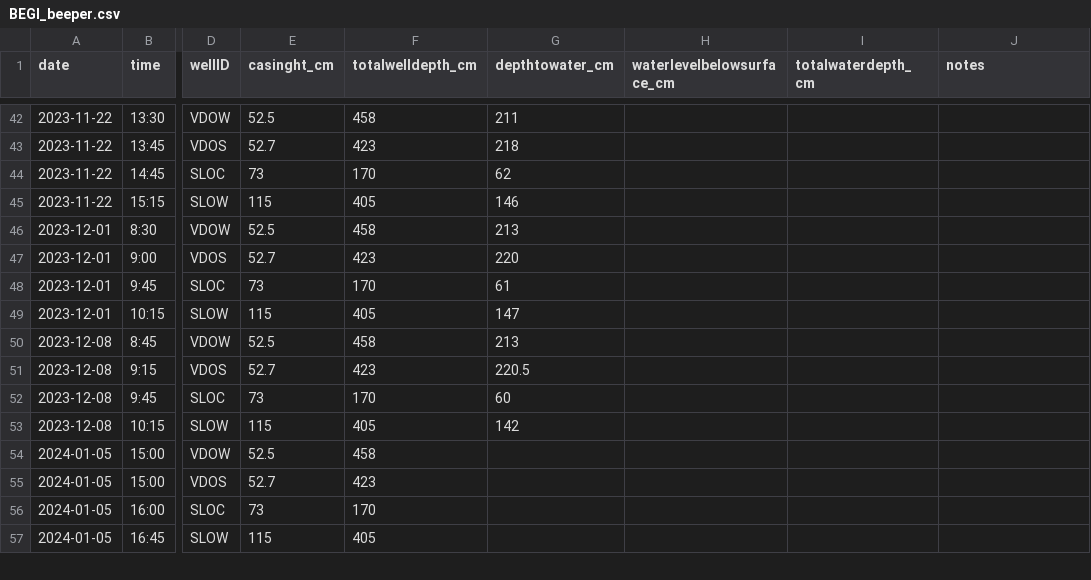
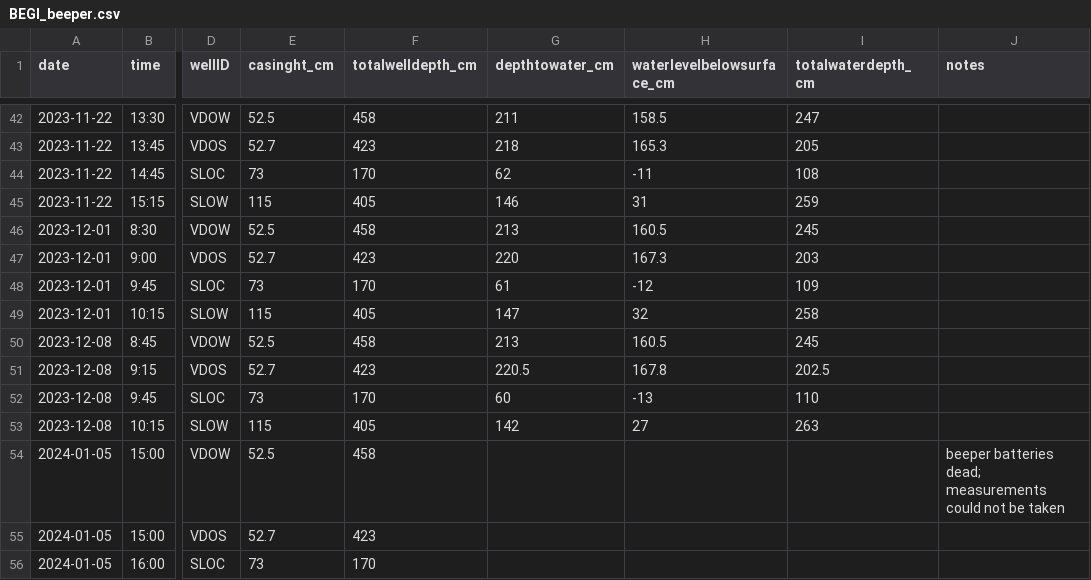
Before and after one commit to Webster-Lab/BEGI, a CSV file: googledrive/BEGI_beeper.csv, drawn as a sheet; only a part is shown, gaps mark what is left out; the shorter side is filled out with more unchanged rows; the diff covers the shown part only; the diff names each change by its address in the sheet, - before the commit and + after, or states it on an @@ line.

```diff
--- a/googledrive/BEGI_beeper.csv
+++ b/googledrive/BEGI_beeper.csv
-H42 (waterlevelbelowsurface_cm): (empty)
+H42 (waterlevelbelowsurface_cm): 158.5
-I42 (totalwaterdepth_cm): (empty)
+I42 (totalwaterdepth_cm): 247
-H43 (waterlevelbelowsurface_cm): (empty)
+H43 (waterlevelbelowsurface_cm): 165.3
-I43 (totalwaterdepth_cm): (empty)
+I43 (totalwaterdepth_cm): 205
-H44 (waterlevelbelowsurface_cm): (empty)
+H44 (waterlevelbelowsurface_cm): -11
-I44 (totalwaterdepth_cm): (empty)
+I44 (totalwaterdepth_cm): 108
-H45 (waterlevelbelowsurface_cm): (empty)
+H45 (waterlevelbelowsurface_cm): 31
-I45 (totalwaterdepth_cm): (empty)
+I45 (totalwaterdepth_cm): 259
-H46 (waterlevelbelowsurface_cm): (empty)
+H46 (waterlevelbelowsurface_cm): 160.5
-I46 (totalwaterdepth_cm): (empty)
+I46 (totalwaterdepth_cm): 245
-H47 (waterlevelbelowsurface_cm): (empty)
+H47 (waterlevelbelowsurface_cm): 167.3
-I47 (totalwaterdepth_cm): (empty)
+I47 (totalwaterdepth_cm): 203
-H48 (waterlevelbelowsurface_cm): (empty)
+H48 (waterlevelbelowsurface_cm): -12
-I48 (totalwaterdepth_cm): (empty)
+I48 (totalwaterdepth_cm): 109
-H49 (waterlevelbelowsurface_cm): (empty)
+H49 (waterlevelbelowsurface_cm): 32
-I49 (totalwaterdepth_cm): (empty)
+I49 (totalwaterdepth_cm): 258
-H50 (waterlevelbelowsurface_cm): (empty)
+H50 (waterlevelbelowsurface_cm): 160.5
-I50 (totalwaterdepth_cm): (empty)
+I50 (totalwaterdepth_cm): 245
-H51 (waterlevelbelowsurface_cm): (empty)
+H51 (waterlevelbelowsurface_cm): 167.8
-I51 (totalwaterdepth_cm): (empty)
+I51 (totalwaterdepth_cm): 202.5
-H52 (waterlevelbelowsurface_cm): (empty)
+H52 (waterlevelbelowsurface_cm): -13
-I52 (totalwaterdepth_cm): (empty)
+I52 (totalwaterdepth_cm): 110
-H53 (waterlevelbelowsurface_cm): (empty)
+H53 (waterlevelbelowsurface_cm): 27
-I53 (totalwaterdepth_cm): (empty)
+I53 (totalwaterdepth_cm): 263
-J54 (notes): (empty)
+J54 (notes): beeper batteries dead; measurements could not be taken
```
Also changed, not shown: 32 edited cells elsewhere in this file, 4 other files.
